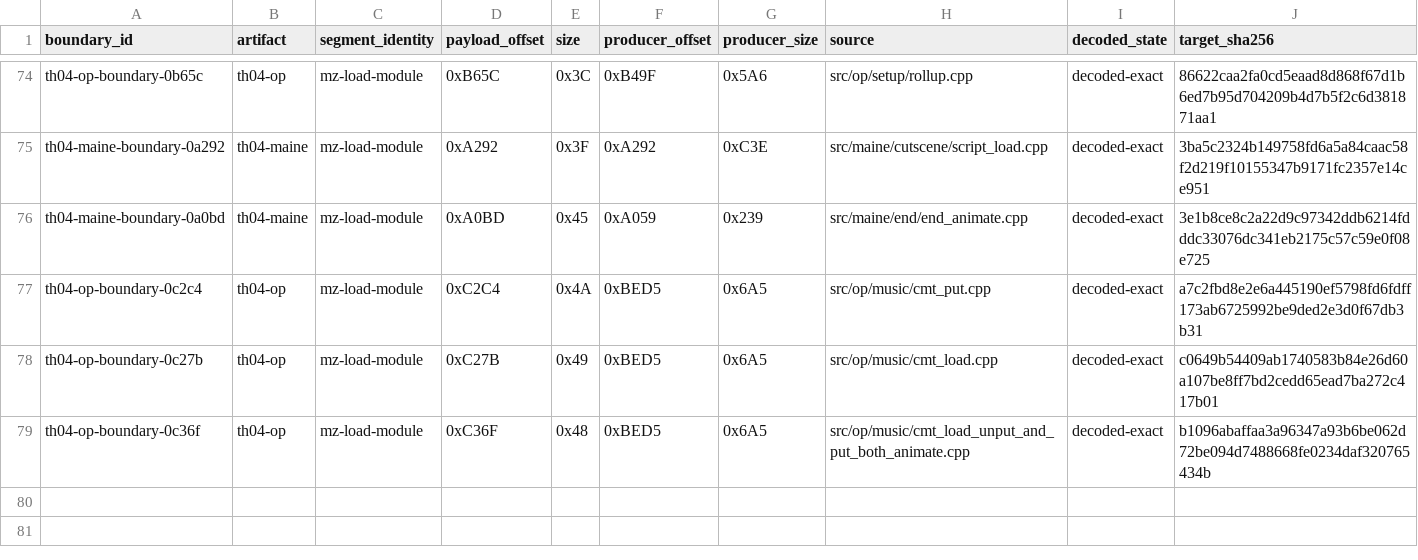
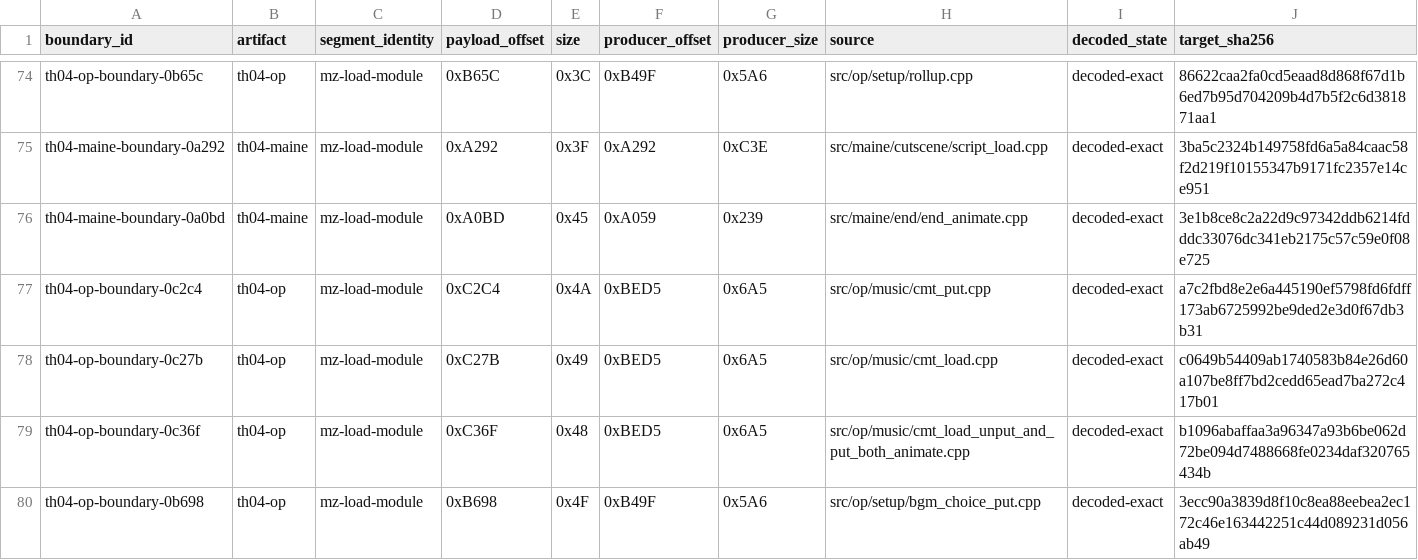
Before and after one commit to N0zoM1z0/th04, a CSV file: config/th04_decoded_function_acceptance.csv, drawn as a sheet; only a part is shown, gaps mark what is left out; rows hold the shown columns only; the diff names each change by its address in the sheet, - before the commit and + after, or states it on an @@ line.

```diff
--- a/config/th04_decoded_function_acceptance.csv
+++ b/config/th04_decoded_function_acceptance.csv
+row 80: th04-op-boundary-0b698 | th04-op | mz-load-module | 0xB698 | 0x4F | 0xB49F | 0x5A6 | src/op/setup/bgm_choice_put.cpp | decoded-exact | 3ecc90a3839d8f10c8ea88eebea2ec172c46e163442251c44d089231d056ab49
```
Also changed, not shown: config/th04_function_boundaries.csv, config/units.csv, 9 other files.
